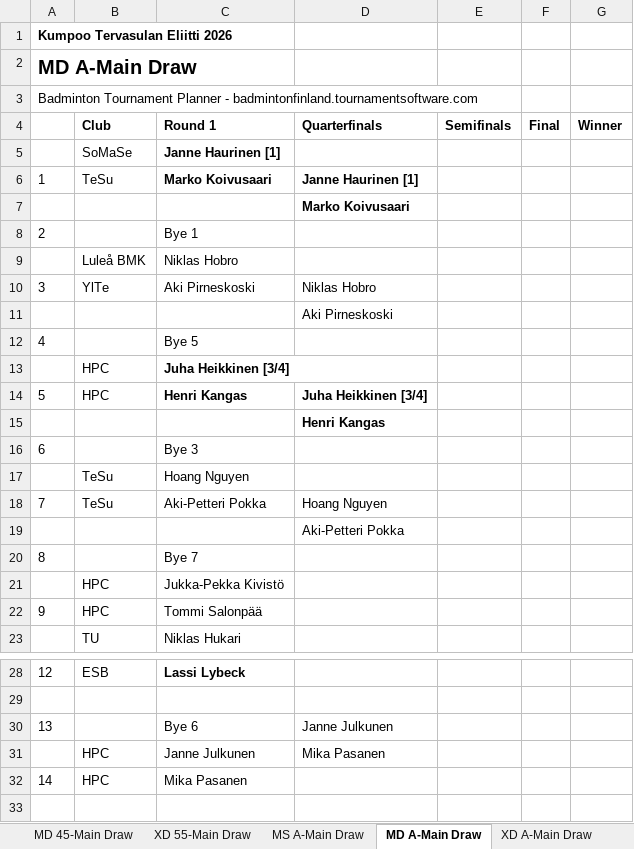
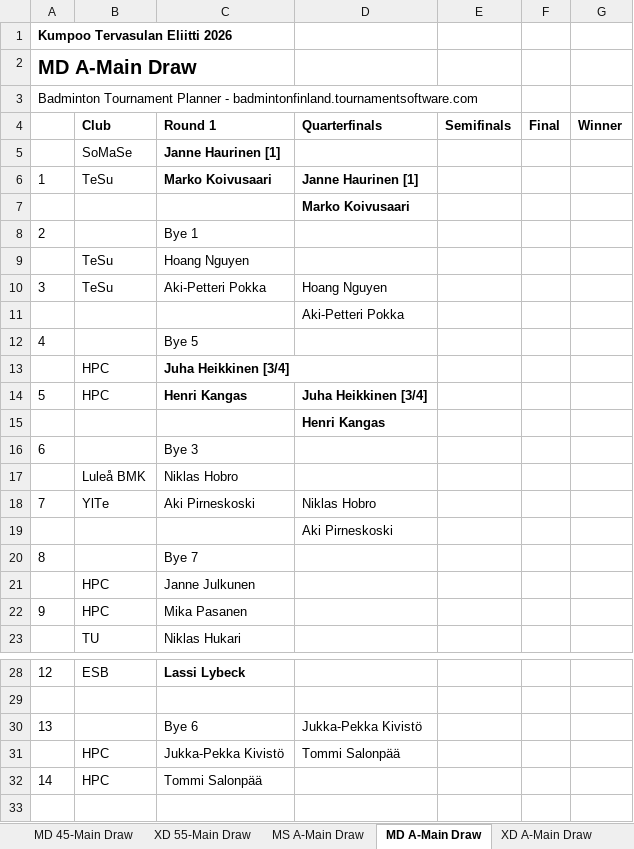
Before and after one commit to AjithKutty/Tesu-tournament, an Excel workbook: tournaments/kumpoo-2026/input/Draws Kumpoo Tervasulan Eliitti 2026.XLSX, sheet MD A-Main Draw, drawn as a sheet; only a part is shown, gaps mark what is left out; values as stored, in another font and other column widths than the file's, no borders; removed rows and columns are numbered as before the commit, all else as after; the diff names each change by its address in the sheet, - before the commit and + after, or states it on an @@ line.

```diff
--- a/tournaments/kumpoo-2026/input/Draws Kumpoo Tervasulan Eliitti 2026.XLSX (sheet MD A-Main Draw)
+++ b/tournaments/kumpoo-2026/input/Draws Kumpoo Tervasulan Eliitti 2026.XLSX (sheet MD A-Main Draw)
-row 10: 3 | YlTe | Aki Pirneskoski | Niklas Hobro
@@ row 17 moved to row 9: TeSu @@
+row 10: 3 | TeSu | Aki-Petteri Pokka | Hoang Nguyen
@@ row 19 moved to row 11: Aki-Petteri Pokka @@
-row 18: 7 | TeSu | Aki-Petteri Pokka | Hoang Nguyen
@@ row 9 moved to row 17: Luleå BMK @@
+row 18: 7 | YlTe | Aki Pirneskoski | Niklas Hobro
@@ row 11 moved to row 19: Aki Pirneskoski @@
-C21 (Round 1): Jukka-Pekka Kivistö
+C21 (Round 1): Janne Julkunen
-C22 (Round 1): Tommi Salonpää
+C22 (Round 1): Mika Pasanen
-D30 (Quarterfinals): Janne Julkunen
+D30 (Quarterfinals): Jukka-Pekka Kivistö
-row 31:  | HPC | Janne Julkunen | Mika Pasanen
+row 31:  | HPC | Jukka-Pekka Kivistö | Tommi Salonpää
-C32 (Round 1): Mika Pasanen
+C32 (Round 1): Tommi Salonpää
```
Also changed, not shown: sheet MD B-Main Draw, sheet MD C-Main Draw, sheet MS B-Main Draw, sheet BS U17-Main Draw, sheet MS A-Main Draw, 3 other files.
